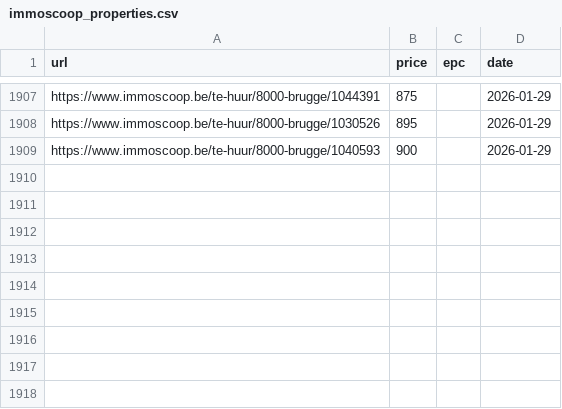
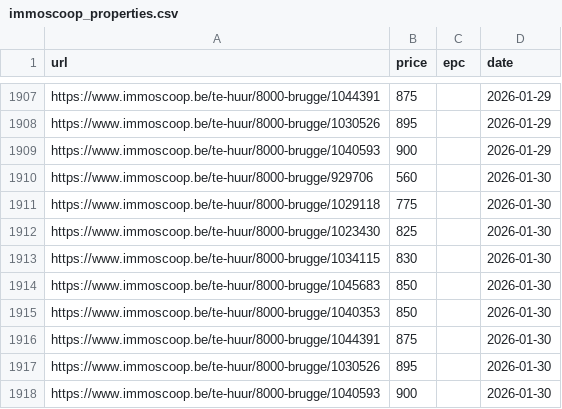
Before and after one commit to IsaacVerm/track-immoscoop, a CSV file: immoscoop_properties.csv, drawn as a sheet; only a part is shown, gaps mark what is left out; the diff names each change by its address in the sheet, - before the commit and + after, or states it on an @@ line.

```diff
--- a/immoscoop_properties.csv
+++ b/immoscoop_properties.csv
+row 1910: https://www.immoscoop.be/te-huur/8000-brugge/929706 | 560 |  | 2026-01-30
+row 1911: https://www.immoscoop.be/te-huur/8000-brugge/1029118 | 775 |  | 2026-01-30
+row 1912: https://www.immoscoop.be/te-huur/8000-brugge/1023430 | 825 |  | 2026-01-30
+row 1913: https://www.immoscoop.be/te-huur/8000-brugge/1034115 | 830 |  | 2026-01-30
+row 1914: https://www.immoscoop.be/te-huur/8000-brugge/1045683 | 850 |  | 2026-01-30
+row 1915: https://www.immoscoop.be/te-huur/8000-brugge/1040353 | 850 |  | 2026-01-30
+row 1916: https://www.immoscoop.be/te-huur/8000-brugge/1044391 | 875 |  | 2026-01-30
+row 1917: https://www.immoscoop.be/te-huur/8000-brugge/1030526 | 895 |  | 2026-01-30
+row 1918: https://www.immoscoop.be/te-huur/8000-brugge/1040593 | 900 |  | 2026-01-30
```
